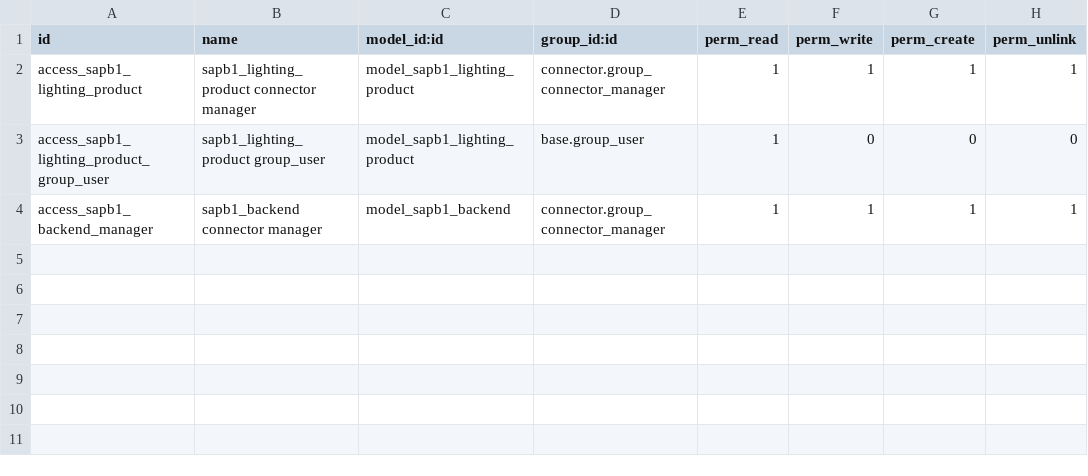
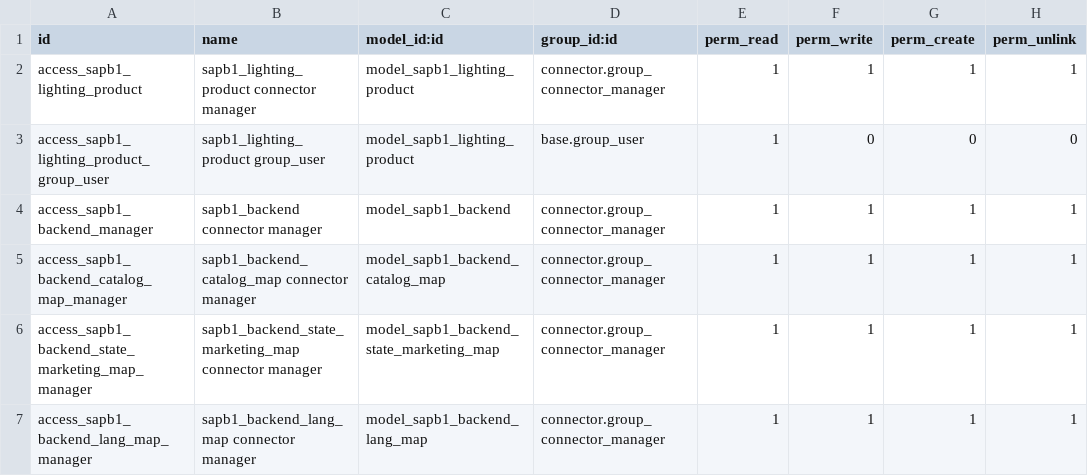
Before and after one commit to nuobit/lighting-vertical, a CSV file: connector_sapb1/security/ir.model.access.csv, drawn as a sheet; the diff names each change by its address in the sheet, - before the commit and + after, or states it on an @@ line.

Commit message:
[IMP] connector_sapb1: support for exports to SAP

```diff
--- a/connector_sapb1/security/ir.model.access.csv
+++ b/connector_sapb1/security/ir.model.access.csv
+row 5: access_sapb1_backend_catalog_map_manager | sapb1_backend_catalog_map connector manager | model_sapb1_backend_catalog_map | connector.group_connector_manager | 1 | 1 | 1 | 1
+row 6: access_sapb1_backend_state_marketing_map_manager | sapb1_backend_state_marketing_map connector manager | model_sapb1_backend_state_marketing_map | connector.group_connector_manager | 1 | 1 | 1 | 1
+row 7: access_sapb1_backend_lang_map_manager | sapb1_backend_lang_map connector manager | model_sapb1_backend_lang_map | connector.group_connector_manager | 1 | 1 | 1 | 1
```
Also changed, not shown: 19 other files.
